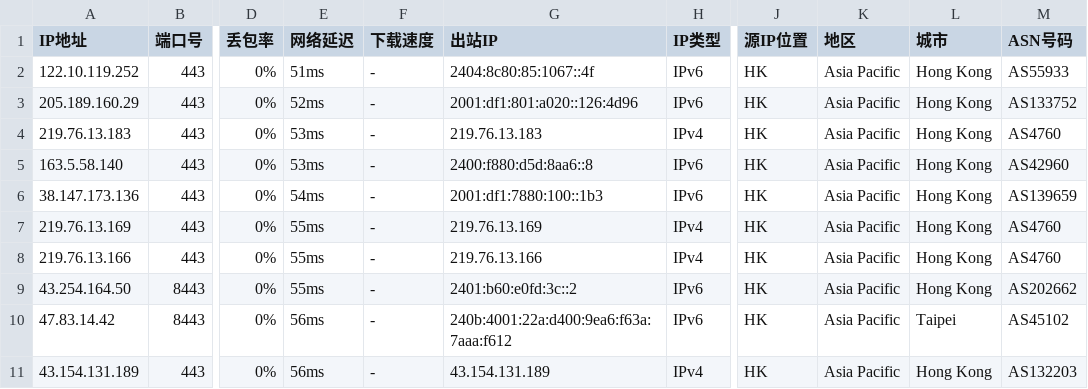
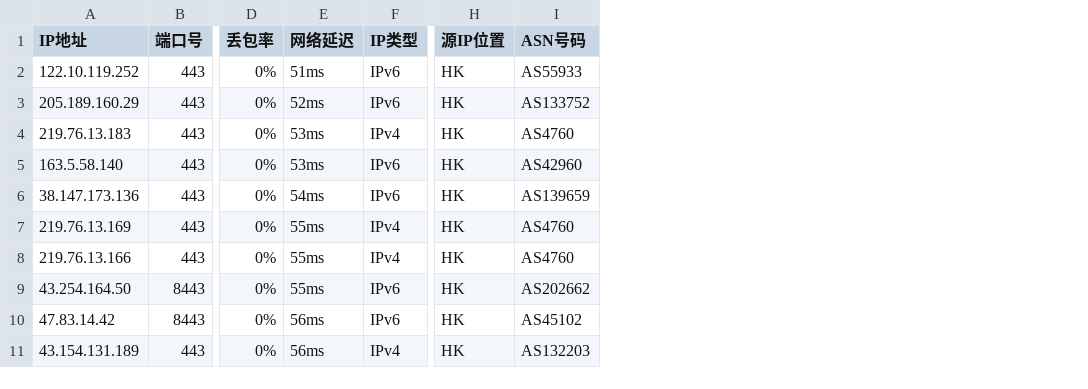
Before and after one commit to lanneo/WorkerVless2sub, a CSV file: ips.csv, drawn as a sheet; only a part is shown, gaps mark what is left out; the diff names each change by its address in the sheet, - before the commit and + after, or states it on an @@ line.

Commit message:
update cfdata results

```diff
--- a/ips.csv
+++ b/ips.csv
-column F (下载速度), rows 2-11: all -
-column G (出站IP), rows 2-11: 2404:8c80:85:1067::4f | 2001:df1:801:a020::126:4d96 | 219.76.13.183 | 2400:f880:d5d:8aa6::8 | 2001:df1:7880:100::1b3 | 219.76.13.169 | 219.76.13.166 | 2401:b60:e0fd:3c::2 | 240b:4001:22a:d400:9ea6:f63a:7aaa:f612 | 43.154.131.189
-column K (地区), rows 2-11: all Asia Pacific
-column L (城市), rows 2-11: Hong Kong | Hong Kong | Hong Kong | Hong Kong | Hong Kong | Hong Kong | Hong Kong | Hong Kong | Taipei | Hong Kong
```
